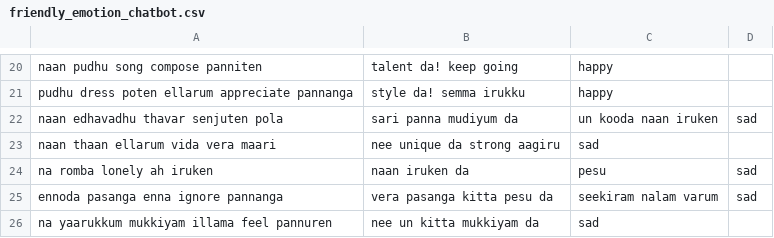
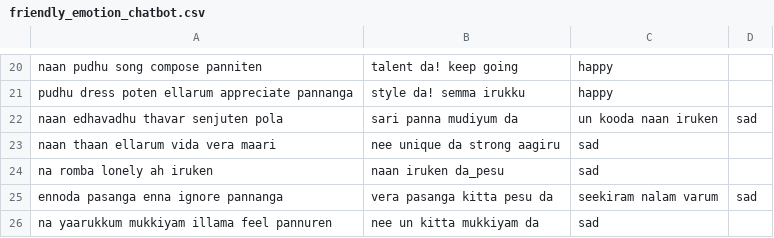
Before and after one commit to Ananthakrishnan171/Chatbot, a CSV file: friendly_emotion_chatbot.csv, drawn as a sheet; only a part is shown, gaps mark what is left out.

Commit message:
Update friendly_emotion_chatbot.csv

```diff
--- a/friendly_emotion_chatbot.csv
+++ b/friendly_emotion_chatbot.csv
@@ -23,3 +23,3 @@ naan edhavadhu thavar senjuten pola,sari panna mudiyum da, un kooda naan iruken,
 naan thaan ellarum vida vera maari,nee unique da strong aagiru,sad
-na romba lonely ah iruken,naan iruken da, pesu,sad
+na romba lonely ah iruken,naan iruken da_pesu,sad
 ennoda pasanga enna ignore pannanga,vera pasanga kitta pesu da, seekiram nalam varum,sad
```
